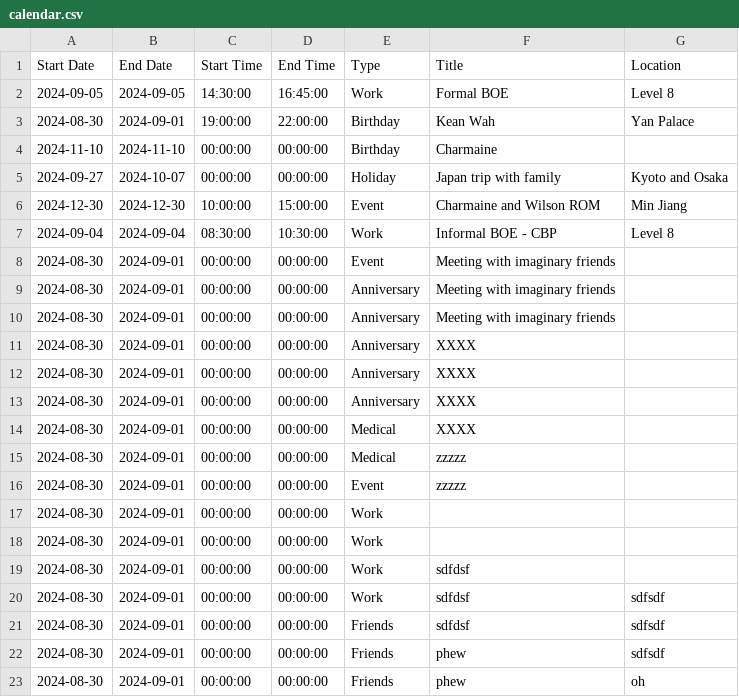
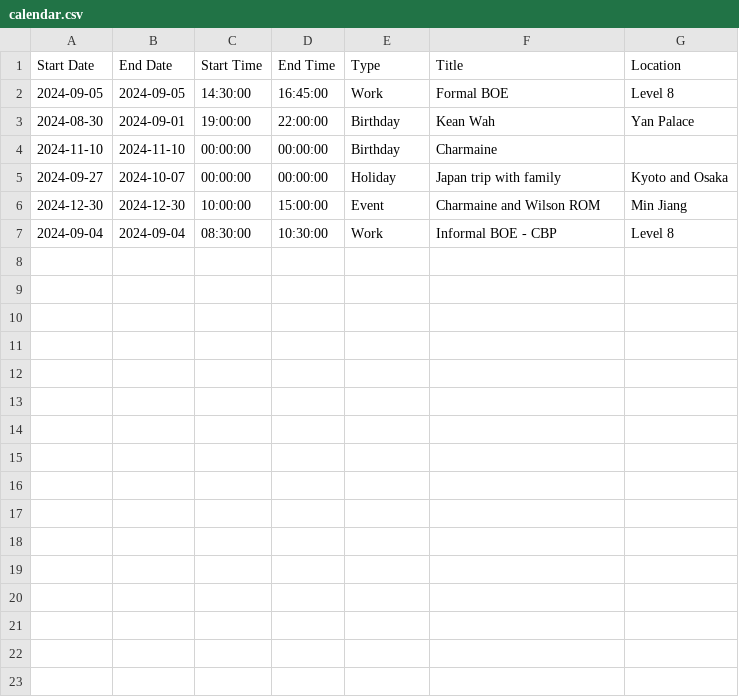
Before and after one commit to medlum/limpehGPT, a CSV file: data/calendar.csv, drawn as a sheet.

Commit message:
Update calendar.csv

```diff
--- a/data/calendar.csv
+++ b/data/calendar.csv
@@ -7,17 +7 @@ Start Date, End Date, Start Time, End Time, Type, Title, Location
 2024-09-04,2024-09-04,08:30:00,10:30:00,Work,Informal BOE - CBP ,Level 8
-2024-08-30,2024-09-01,00:00:00,00:00:00,Event,Meeting with imaginary friends,
-2024-08-30,2024-09-01,00:00:00,00:00:00,Anniversary,Meeting with imaginary friends,
-2024-08-30,2024-09-01,00:00:00,00:00:00,Anniversary,Meeting with imaginary friends,
-2024-08-30,2024-09-01,00:00:00,00:00:00,Anniversary,XXXX,
-2024-08-30,2024-09-01,00:00:00,00:00:00,Anniversary,XXXX,
-2024-08-30,2024-09-01,00:00:00,00:00:00,Anniversary,XXXX,
-2024-08-30,2024-09-01,00:00:00,00:00:00,Medical,XXXX,
-2024-08-30,2024-09-01,00:00:00,00:00:00,Medical,zzzzz,
-2024-08-30,2024-09-01,00:00:00,00:00:00,Event,zzzzz,
-2024-08-30,2024-09-01,00:00:00,00:00:00,Work,,
-2024-08-30,2024-09-01,00:00:00,00:00:00,Work,,
-2024-08-30,2024-09-01,00:00:00,00:00:00,Work,sdfdsf,
-2024-08-30,2024-09-01,00:00:00,00:00:00,Work,sdfdsf,sdfsdf
-2024-08-30,2024-09-01,00:00:00,00:00:00,Friends,sdfdsf,sdfsdf
-2024-08-30,2024-09-01,00:00:00,00:00:00,Friends,phew,sdfsdf
-2024-08-30,2024-09-01,00:00:00,00:00:00,Friends,phew,oh
```
